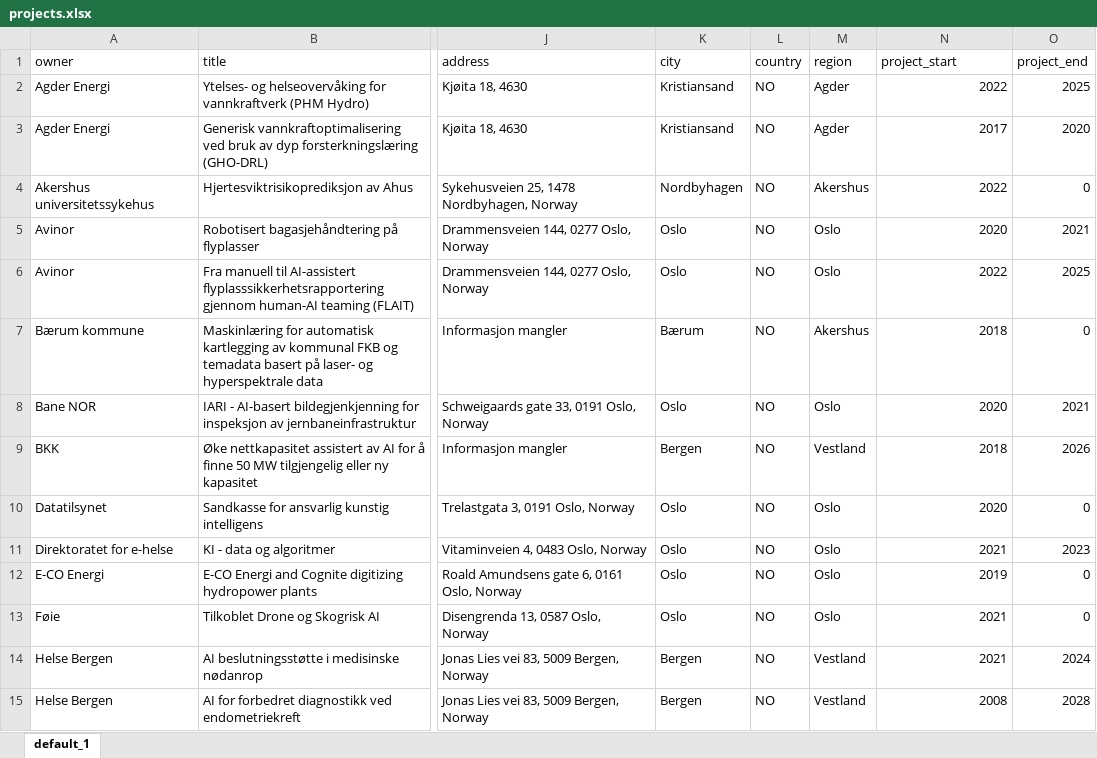
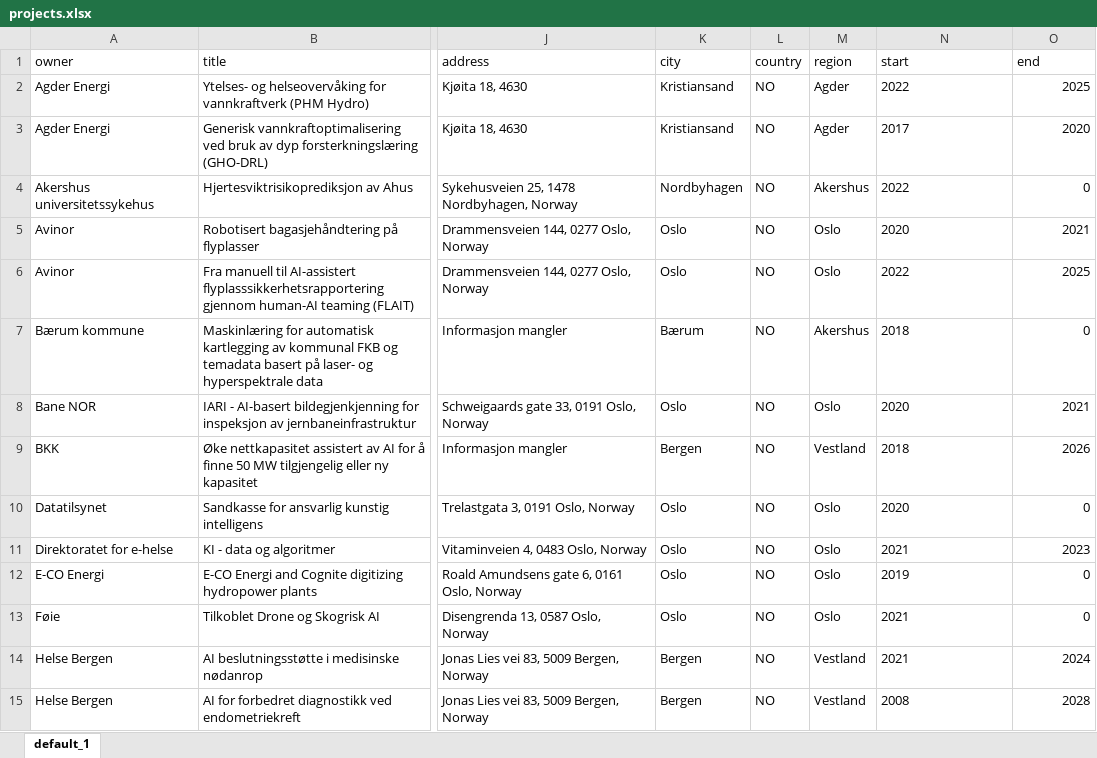
Before and after one commit to B4KO/Kart, an Excel workbook: data/projects.xlsx, sheet default_1, drawn as a sheet; only a part is shown, gaps mark what is left out; values as stored, in another font and other column widths than the file's, no borders; the diff covers the shown part only; the diff names each change by its address in the sheet, - before the commit and + after, or states it on an @@ line.

Commit message:
Data cleaning

```diff
--- a/data/projects.xlsx (sheet default_1)
+++ b/data/projects.xlsx (sheet default_1)
-N1: project_start
+N1: start
-O1: project_end
+O1: end
-N2:N15 alignment: right
+N2:N15 alignment: left
```
Also changed, not shown: 8 edited cells and cell formats elsewhere in this sheet, 6 other files.
